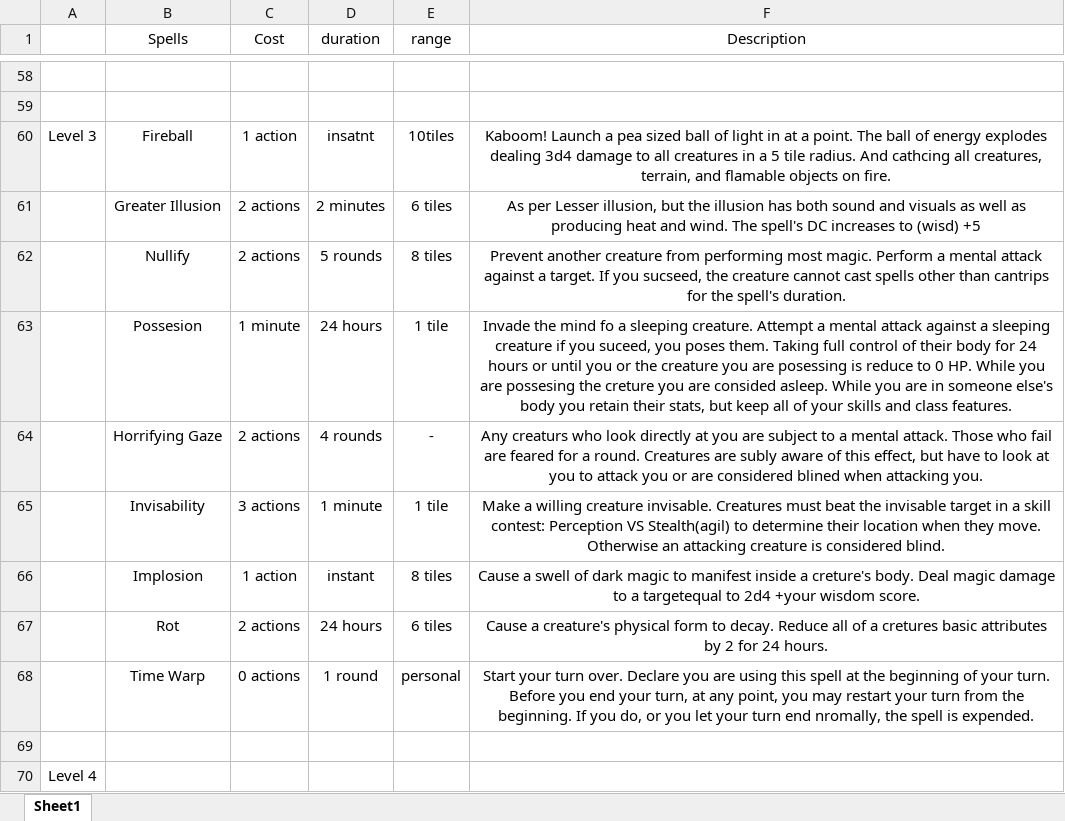
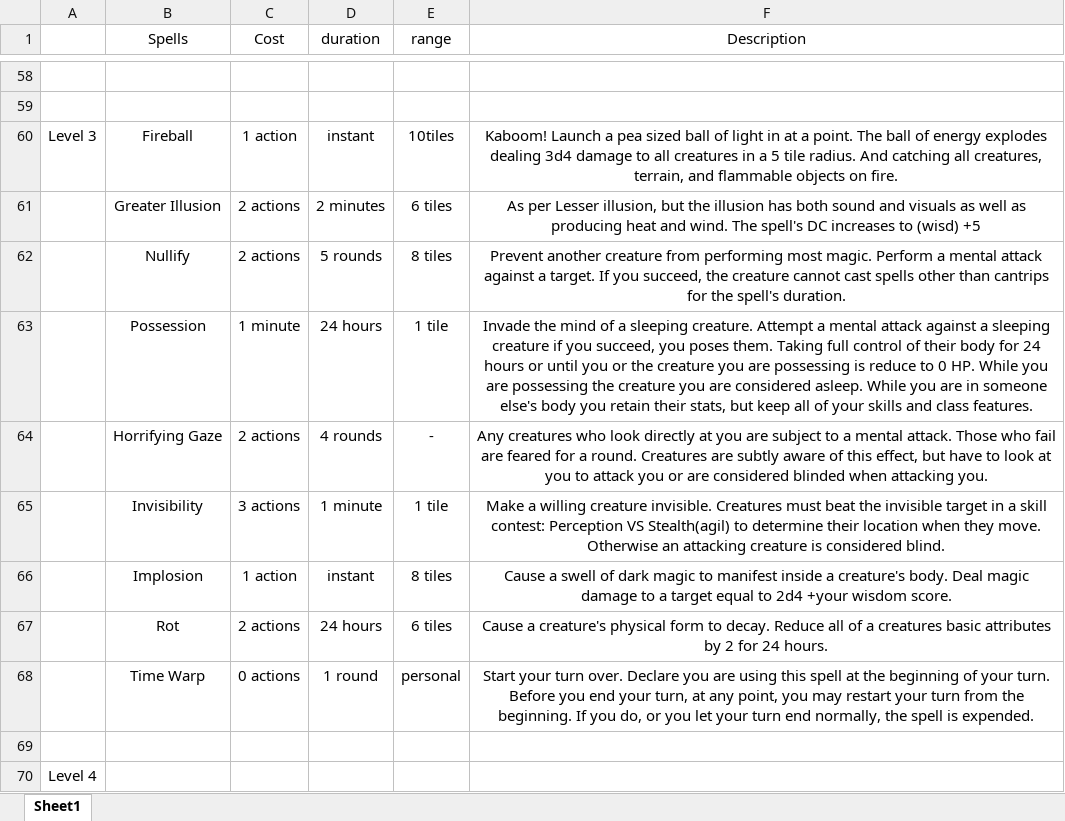
Before and after one commit to Dingodial/Ground-Level, an Excel workbook: RPG spells .01.xlsx, sheet Sheet1, drawn as a sheet; only a part is shown, gaps mark what is left out; values as stored, in another font and other column widths than the file's, no borders; the diff covers the shown part only; the diff names each change by its address in the sheet, - before the commit and + after, or states it on an @@ line.

```diff
--- a/RPG spells .01.xlsx (sheet Sheet1)
+++ b/RPG spells .01.xlsx (sheet Sheet1)
-D60 (duration): insatnt
+D60 (duration): instant
-F60 (Description): …radius. And cathcing all creatures, terrain, and flamable objects on…
+F60 (Description): …radius. And catching all creatures, terrain, and flammable objects on…
-F62 (Description): …If you sucseed, the creature…
+F62 (Description): …If you succeed, the creature…
-B63 (Spells): Possesion
+B63 (Spells): Possession
-F63 (Description): …the mind fo a sleeping creature. Attempt a mental attack against a sleeping creature if you suceed, you poses them. Taking full control of their body for 24 hours or until you or the creature you are posessing is reduce to 0 HP. While you are possesing the creture you are consided asleep. While…
+F63 (Description): …the mind of a sleeping creature. Attempt a mental attack against a sleeping creature if you succeed, you poses them. Taking full control of their body for 24 hours or until you or the creature you are possessing is reduce to 0 HP. While you are possessing the creature you are considered asleep. While…
-F64 (Description): Any creaturs who look directly at you are subject to a mental attack. Those who fail are feared for a round. Creatures are subly aware of this effect, but have to look at you to attack you or are considered blined when attacking…
+F64 (Description): Any creatures who look directly at you are subject to a mental attack. Those who fail are feared for a round. Creatures are subtly aware of this effect, but have to look at you to attack you or are considered blinded when attacking…
-B65 (Spells): Invisability
+B65 (Spells): Invisibility
-F65 (Description): …willing creature invisable. Creatures must beat the invisable target in…
+F65 (Description): …willing creature invisible. Creatures must beat the invisible target in…
-F66 (Description): …inside a creture's body. Deal magic damage to a targetequal to 2d4…
+F66 (Description): …inside a creature's body. Deal magic damage to a target equal to 2d4…
-F67 (Description): …of a cretures basic attributes…
+F67 (Description): …of a creatures basic attributes…
-F68 (Description): …turn end nromally, the spell…
+F68 (Description): …turn end normally, the spell…
```
Also changed, not shown: 37 edited cells elsewhere in this sheet.
